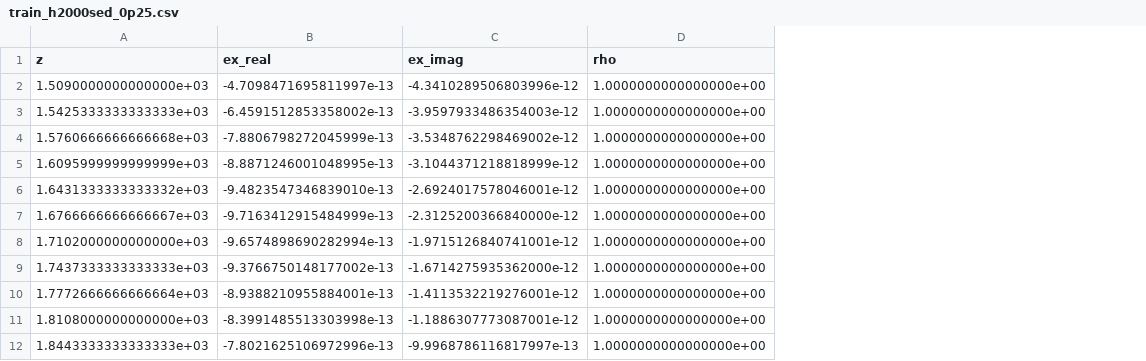
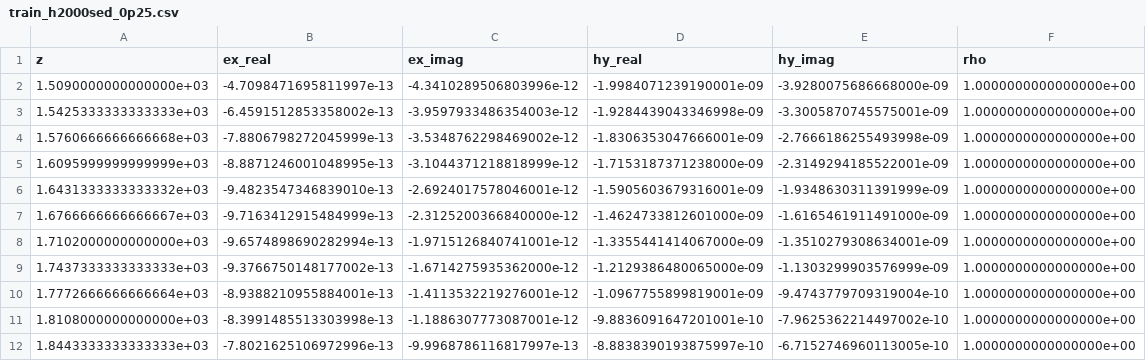
Before and after one commit to camilacrissiee/mcsem1d_, a CSV file: train_h2000sed_0p25.csv, drawn as a sheet; only a part is shown; the diff names each change by its address in the sheet, - before the commit and + after, or states it on an @@ line.

```diff
--- a/train_h2000sed_0p25.csv
+++ b/train_h2000sed_0p25.csv
+column D (hy_real), rows 2-12: -1.9984071239190001e-09 | -1.9284439043346998e-09 | -1.8306353047666001e-09 | -1.7153187371238000e-09 | -1.5905603679316001e-09 | -1.4624733812601000e-09 | -1.3355441414067000e-09 | -1.2129386480065000e-09 | -1.0967755899819001e-09 | -9.8836091647201001e-10 | -8.8838390193875997e-10
+column E (hy_imag), rows 2-12: -3.9280075686668000e-09 | -3.3005870745575001e-09 | -2.7666186255493998e-09 | -2.3149294185522001e-09 | -1.9348630311391999e-09 | -1.6165461911491000e-09 | -1.3510279308634001e-09 | -1.1303299903576999e-09 | -9.4743779709319004e-10 | -7.9625362214497002e-10 | -6.7152746960113005e-10
```
Also changed, not shown: 9 other files.
